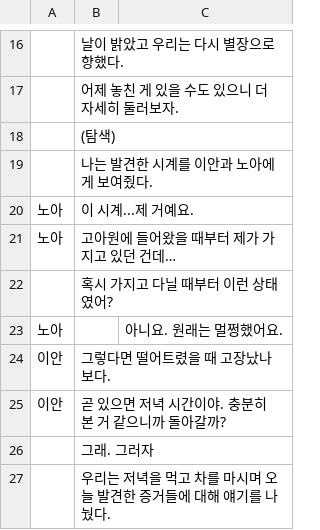
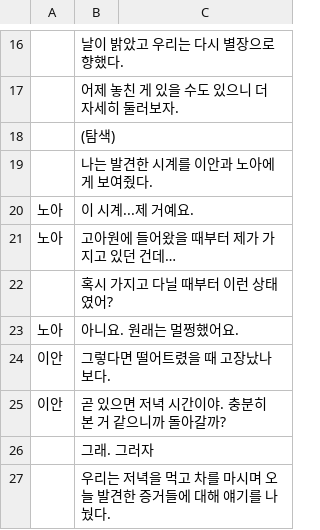
Before and after one commit to kjh99660/writer_project, a CSV file: writer_project_unity/Assets/Resources/scenario_3.csv, drawn as a sheet; only a part is shown, gaps mark what is left out.

```diff
--- a/writer_project_unity/Assets/Resources/scenario_3.csv
+++ b/writer_project_unity/Assets/Resources/scenario_3.csv
@@ -22,3 +22,3 @@
   ,혹시 가지고 다닐 때부터 이런 상태였어?
-노아,,아니요. 원래는 멀쩡했어요.
+노아,아니요. 원래는 멀쩡했어요.
 이안,그렇다면 떨어트렸을 때 고장났나 보다.
```
Also changed, not shown: writer_project_unity/Assets/Resources/scenario_2.csv, 22 other files.
